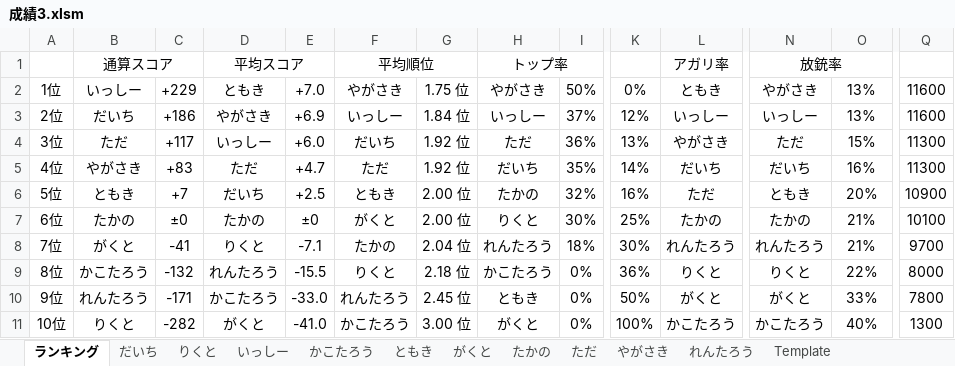
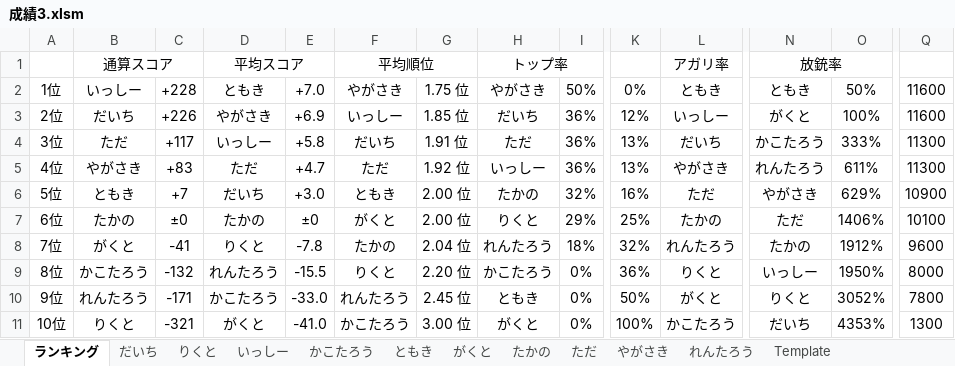
Before and after one commit to daicho/mahjong, an Excel workbook: 三人麻雀/成績3.xlsm, sheet ランキング, drawn as a sheet; only a part is shown, gaps mark what is left out; values as stored, in another font and other column widths than the file's, no borders; the diff names each change by its address in the sheet, - before the commit and + after, or states it on an @@ line.

```diff
--- a/三人麻雀/成績3.xlsm (sheet ランキング)
+++ b/三人麻雀/成績3.xlsm (sheet ランキング)
-C2: +229
+C2: +228
-N2: やがさき
+N2: ともき
-O2: 13%
+O2: 50%
-C3: +186
+C3: +226
-G3: 1.84 位
+G3: 1.85 位
-H3: いっしー
+H3: だいち
-I3: 37%
+I3: 36%
-N3: いっしー
+N3: がくと
-O3: 13%
+O3: 100%
-E4: +6.0
+E4: +5.8
-G4: 1.92 位
+G4: 1.91 位
-L4: やがさき
+L4: だいち
-N4: ただ
+N4: かこたろう
-O4: 15%
+O4: 333%
-H5: だいち
+H5: いっしー
-I5: 35%
+I5: 36%
-K5: 14%
+K5: 13%
-L5: だいち
+L5: やがさき
-N5: だいち
+N5: れんたろう
-O5: 16%
+O5: 611%
-E6: +2.5
+E6: +3.0
-N6: ともき
+N6: やがさき
-O6: 20%
+O6: 629%
-I7: 30%
+I7: 29%
-N7: たかの
+N7: ただ
-O7: 21%
+O7: 1406%
-E8: -7.1
+E8: -7.8
-K8: 30%
+K8: 32%
-N8: れんたろう
+N8: たかの
-O8: 21%
+O8: 1912%
-Q8: 9700
+Q8: 9600
-G9: 2.18 位
+G9: 2.20 位
-N9: りくと
+N9: いっしー
-O9: 22%
+O9: 1950%
-N10: がくと
+N10: りくと
-O10: 33%
+O10: 3052%
-C11: -282
+C11: -321
-N11: かこたろう
+N11: だいち
-O11: 40%
+O11: 4353%
```
Also changed, not shown: sheet だいち, sheet りくと, sheet いっしー, sheet ともき, sheet かこたろう, sheet がくと, 4 more sheets, formulas that keep their value, 三人麻雀/Template3.xlsm, 三人麻雀/対局/2018-12-14.xlsm, 1 other file.
